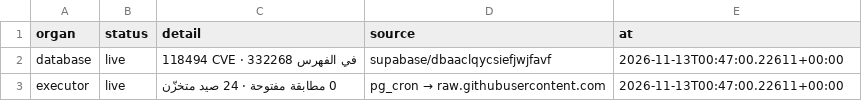
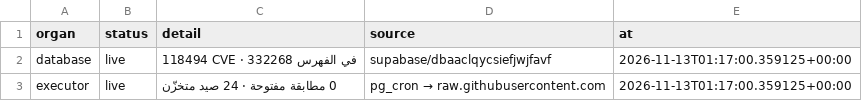
Before and after one commit to DawshaX/xFREEDOLLARHACHx, a CSV file: state/organs.csv, drawn as a sheet.

```diff
--- a/state/organs.csv
+++ b/state/organs.csv
@@ -1,3 +1,3 @@
 organ,status,detail,source,at
-database,live,118494 CVE · 332268 في الفهرس,supabase/dbaaclqycsiefjwjfavf,2026-11-13T00:47:00.22611+00:00
-executor,live,0 مطابقة مفتوحة · 24 صيد متخزّن,pg_cron → raw.githubusercontent.com,2026-11-13T00:47:00.22611+00:00
+database,live,118494 CVE · 332268 في الفهرس,supabase/dbaaclqycsiefjwjfavf,2026-11-13T01:17:00.359125+00:00
+executor,live,0 مطابقة مفتوحة · 24 صيد متخزّن,pg_cron → raw.githubusercontent.com,2026-11-13T01:17:00.359125+00:00
```
Also changed, not shown: 1 other file.
